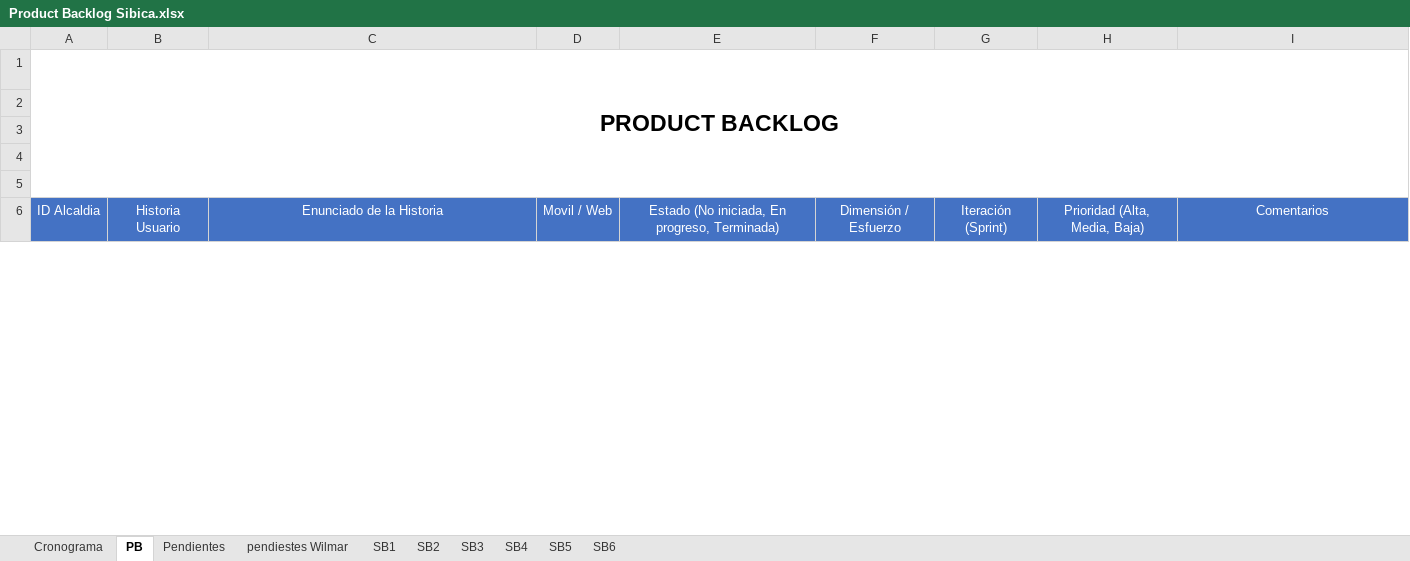
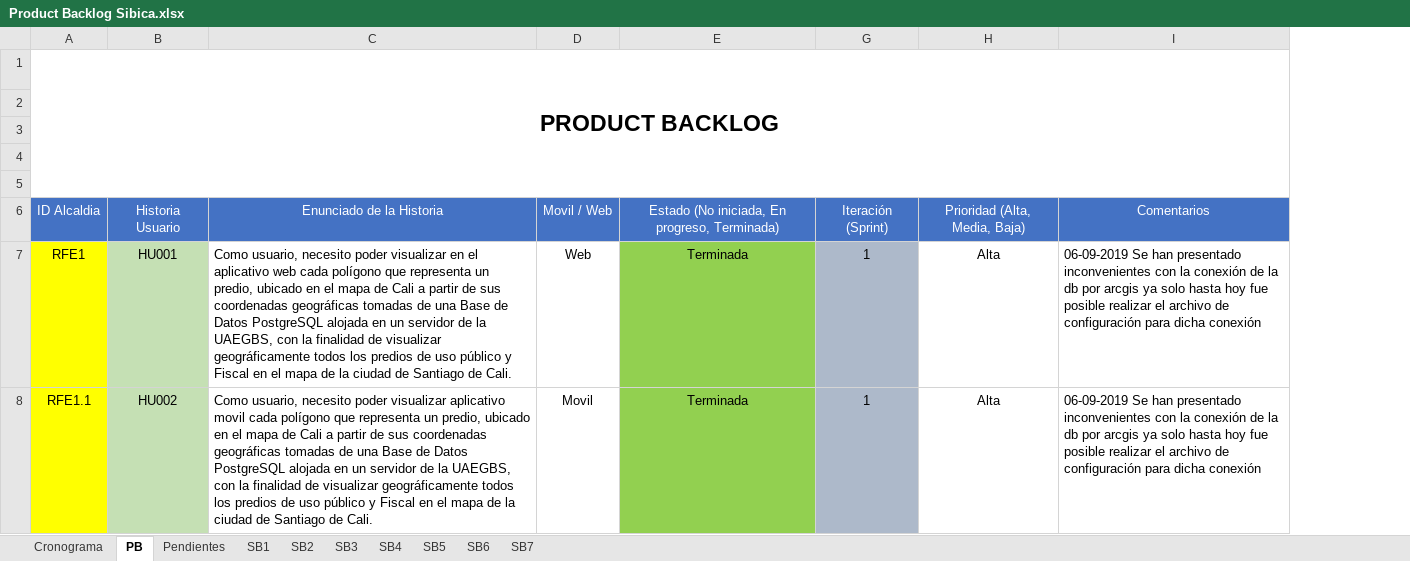
Before and after one commit to effectivesoftware1/sibica, an Excel workbook: documentacion/desarrollo/cronograma/Product Backlog Sibica.xlsx, sheet PB, drawn as a sheet; only a part is shown; values as stored, in another font and other column widths than the file's, no borders; removed rows and columns are numbered as before the commit, all else as after; the diff covers the shown part only; the diff names each change by its address in the sheet, - before the commit and + after, or states it on an @@ line.

```diff
--- a/documentacion/desarrollo/cronograma/Product Backlog Sibica.xlsx (sheet PB)
+++ b/documentacion/desarrollo/cronograma/Product Backlog Sibica.xlsx (sheet PB)
-sheet tab: pendiestes Wilmar
+sheet tab: SB7
@@ column F hidden, row 6: Dimensión / Esfuerzo @@
@@ row 7 unhidden: RFE1 | HU001 | Como usuario, necesito poder visualizar en el aplicativo web cada polígono que representa un predio, ubicado en el mapa de Cali a partir de sus coordenadas geográficas tomadas de una Base de Datos PostgreSQL alojada en un servidor de la UAEGBS, con la finalidad de visualizar geográficamente todos los predios de uso público y Fiscal en el mapa de la ciudad de Santiago de Cali. | Web | Terminada | 1 | Alta | 06-09-2019 Se han presentado inconvenientes con la conexión de la db por arcgis ya solo hasta hoy fue posible realizar el archivo de configuración para dicha conexión @@
@@ row 8 unhidden: RFE1.1 | HU002 | Como usuario, necesito poder visualizar aplicativo movil cada polígono que representa un predio, ubicado en el mapa de Cali a partir de sus coordenadas geográficas tomadas de una Base de Datos PostgreSQL alojada en un servidor de la UAEGBS, con la finalidad de visualizar geográficamente todos los predios de uso público y Fiscal en el mapa de la ciudad de Santiago de Cali. | Movil | Terminada | 1 | Alta | 06-09-2019 Se han presentado inconvenientes con la conexión de la db por arcgis ya solo hasta hoy fue posible realizar el archivo de configuración para dicha conexión @@
```
Also changed, not shown: 31 added rows and 39 hidden or unhidden rows elsewhere in this sheet, sheet Pendientes, sheet SB2, sheet SB3.
